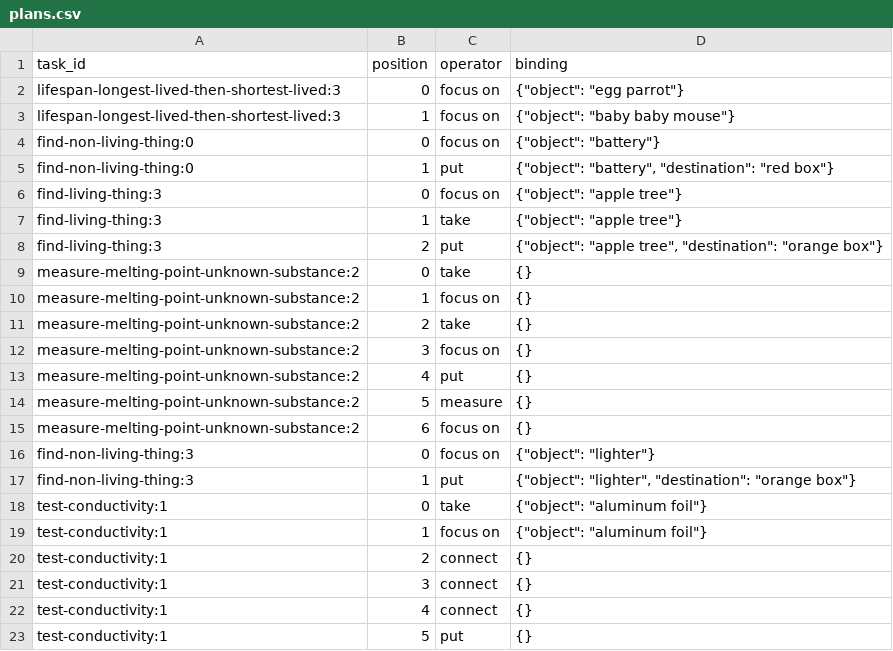
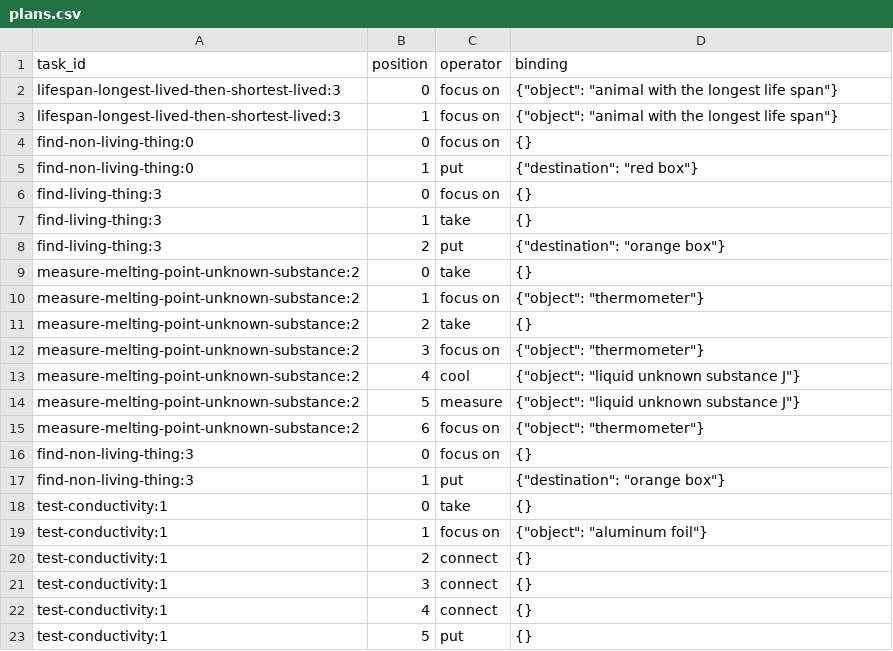
Before and after one commit to dinaftc/DB4ExpReuse, a CSV file: data/scienceworld/plans.csv, drawn as a sheet; only a part is shown; the diff covers the shown part only.

Commit message:
Read ALFWorld plans from PDDL, add heat and cool to ScienceWorld, and add the experiment scripts, settings and task lists
- ALFWorld: the plan and its bindings come from the game's PDDL (expert plan plus the problem's object
  names); the room scan is gone, grounding uses these bindings.
- ScienceWorld: heat (activating a heat source) and cool (moving into a freezer or fridge) operators,
  a room scan that binds the per-type plan, and the gold-trace plan builder; plan table rebuilt.
- Experiments: a condition runner with resumable JSONL output, summaries with bootstrap standard
  errors and paired differences, the theta sweep, the partial-coverage withholding, and one shell
  script per experiment (stores, same application, cross agent, cross application, ablations, systems).
- Settings (models, serving, seeds, thresholds, budgets) in config.py; Bedrock and OpenRouter clients.
- Task lists for evaluation, stores, calibration, plan training and cross-application reuse.
- Sample stores regenerated with game-path task ids and PDDL plans.

```diff
--- a/data/scienceworld/plans.csv
+++ b/data/scienceworld/plans.csv
@@ -1,19 +1,19 @@
 task_id,position,operator,binding
-lifespan-longest-lived-then-shortest-lived:3,0,focus on,"{""object"": ""egg parrot""}"
-lifespan-longest-lived-then-shortest-lived:3,1,focus on,"{""object"": ""baby baby mouse""}"
-find-non-living-thing:0,0,focus on,"{""object"": ""battery""}"
-find-non-living-thing:0,1,put,"{""object"": ""battery"", ""destination"": ""red box""}"
-find-living-thing:3,0,focus on,"{""object"": ""apple tree""}"
-find-living-thing:3,1,take,"{""object"": ""apple tree""}"
-find-living-thing:3,2,put,"{""object"": ""apple tree"", ""destination"": ""orange box""}"
+lifespan-longest-lived-then-shortest-lived:3,0,focus on,"{""object"": ""animal with the longest life span""}"
+lifespan-longest-lived-then-shortest-lived:3,1,focus on,"{""object"": ""animal with the longest life span""}"
+find-non-living-thing:0,0,focus on,{}
+find-non-living-thing:0,1,put,"{""destination"": ""red box""}"
+find-living-thing:3,0,focus on,{}
+find-living-thing:3,1,take,{}
+find-living-thing:3,2,put,"{""destination"": ""orange box""}"
 measure-melting-point-unknown-substance:2,0,take,{}
-measure-melting-point-unknown-substance:2,1,focus on,{}
+measure-melting-point-unknown-substance:2,1,focus on,"{""object"": ""thermometer""}"
 measure-melting-point-unknown-substance:2,2,take,{}
-measure-melting-point-unknown-substance:2,3,focus on,{}
-measure-melting-point-unknown-substance:2,4,put,{}
-measure-melting-point-unknown-substance:2,5,measure,{}
-measure-melting-point-unknown-substance:2,6,focus on,{}
-find-non-living-thing:3,0,focus on,"{""object"": ""lighter""}"
-find-non-living-thing:3,1,put,"{""object"": ""lighter"", ""destination"": ""orange box""}"
-test-conductivity:1,0,take,"{""object"": ""aluminum foil""}"
+measure-melting-point-unknown-substance:2,3,focus on,"{""object"": ""thermometer""}"
+measure-melting-point-unknown-substance:2,4,cool,"{""object"": ""liquid unknown substance J""}"
+measure-melting-point-unknown-substance:2,5,measure,"{""object"": ""liquid unknown substance J""}"
+measure-melting-point-unknown-substance:2,6,focus on,"{""object"": ""thermometer""}"
+find-non-living-thing:3,0,focus on,{}
+find-non-living-thing:3,1,put,"{""destination"": ""orange box""}"
+test-conductivity:1,0,take,{}
 test-conductivity:1,1,focus on,"{""object"": ""aluminum foil""}"
```
Also changed, not shown: 8 edited cells elsewhere in this file, data/alfworld/operators.csv, data/alfworld/plans.csv, 46 other files.
